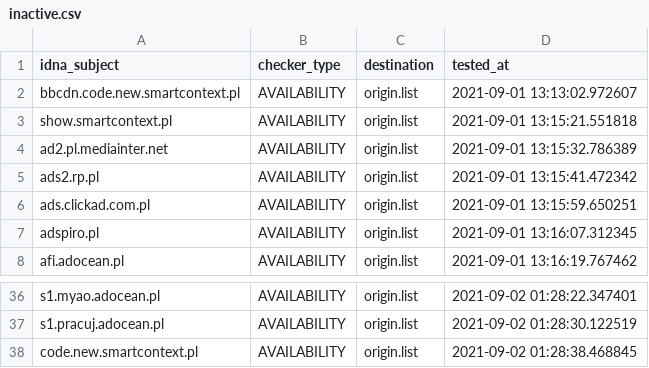
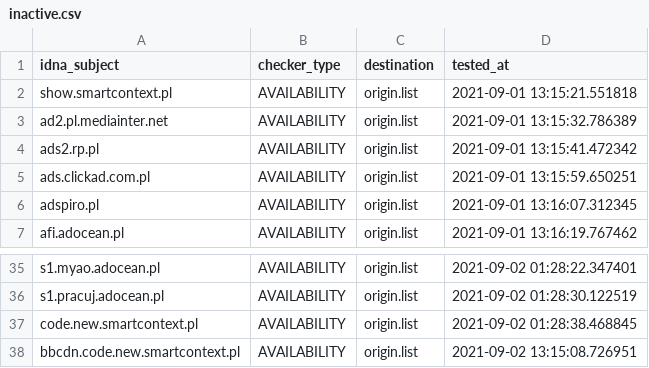
Before and after one commit to dead-hosts/.pl-host-file_git_xxcriticxx, a CSV file: .pyfunceble/inactive.csv, drawn as a sheet; only a part is shown, gaps mark what is left out; removed rows and columns are numbered as before the commit, all else as after; the diff names each change by its address in the sheet, - before the commit and + after, or states it on an @@ line.

```diff
--- a/.pyfunceble/inactive.csv
+++ b/.pyfunceble/inactive.csv
-row 2: bbcdn.code.new.smartcontext.pl | AVAILABILITY | origin.list | 2021-09-01 13:13:02.972607
+row 38: bbcdn.code.new.smartcontext.pl | AVAILABILITY | origin.list | 2021-09-02 13:15:08.726951
```
Also changed, not shown: 13 other files.
